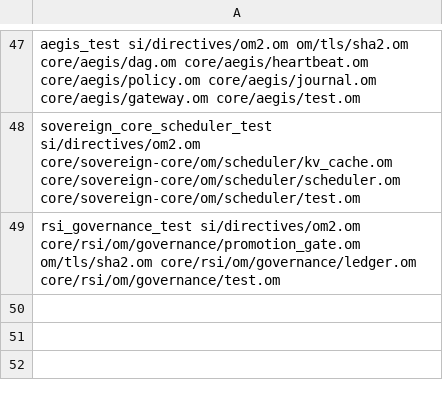
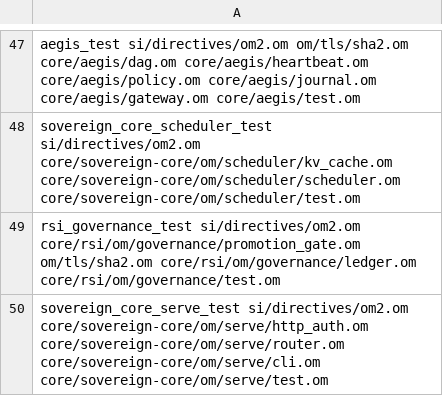
Before and after one commit to drakestapleton/omega-mv, a TSV file: core/units.tsv, drawn as a sheet; only a part is shown, gaps mark what is left out.

Commit message:
DRA-988 core/sovereign-core/: pure-Omega HTTP inference server, bearer auth, read caps & CLI router

```diff
--- a/core/units.tsv
+++ b/core/units.tsv
@@ -49 +49,2 @@ sovereign_core_scheduler_test si/directives/om2.om core/sovereign-core/om/schedu
 rsi_governance_test si/directives/om2.om core/rsi/om/governance/promotion_gate.om om/tls/sha2.om core/rsi/om/governance/ledger.om core/rsi/om/governance/test.om
+sovereign_core_serve_test si/directives/om2.om core/sovereign-core/om/serve/http_auth.om core/sovereign-core/om/serve/router.om core/sovereign-core/om/serve/cli.om core/sovereign-core/om/serve/test.om
```
Also changed, not shown: 4 other files.
